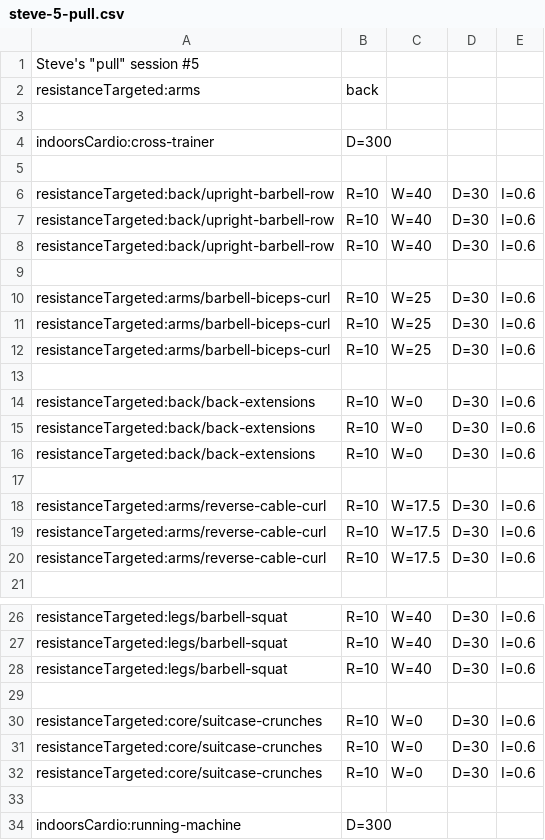
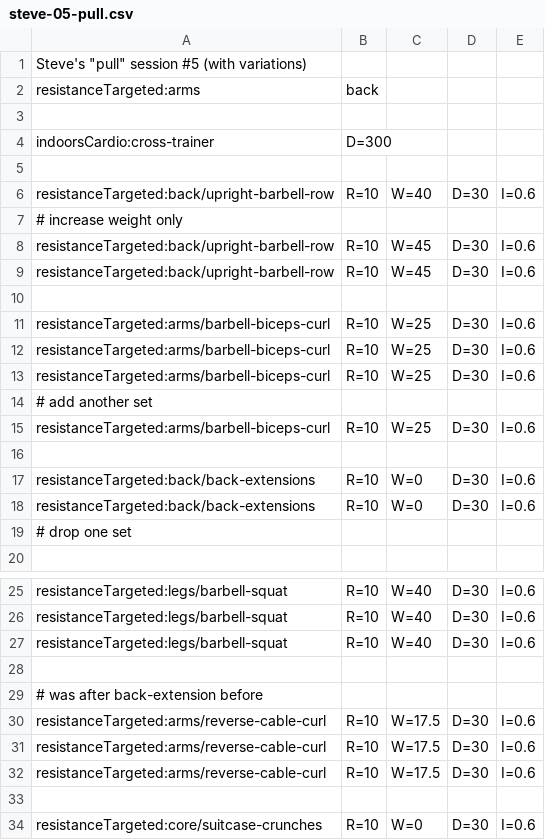
Before and after one commit to muvr/muvr-ios, a CSV file: MuvrTests/Sessions.bundle/steve/steve-05-pull.csv (was MuvrTests/Sessions.bundle/steve/steve-5-pull.csv), drawn as a sheet; only a part is shown, gaps mark what is left out; the shorter side is filled out with more unchanged rows.

Commit message:
Add variations into steve's sessions

```diff
--- a/MuvrTests/Sessions.bundle/steve/steve-5-pull.csv
+++ b/MuvrTests/Sessions.bundle/steve/steve-05-pull.csv
@@ -1,2 +1,2 @@
-Steve's "pull" session #5
+Steve's "pull" session #5 (with variations)
 resistanceTargeted:arms,back
@@ -6,4 +6,5 @@ indoorsCardio:cross-trainer,D=300
 resistanceTargeted:back/upright-barbell-row,R=10,W=40,D=30,I=0.6
-resistanceTargeted:back/upright-barbell-row,R=10,W=40,D=30,I=0.6
-resistanceTargeted:back/upright-barbell-row,R=10,W=40,D=30,I=0.6
+# increase weight only
+resistanceTargeted:back/upright-barbell-row,R=10,W=45,D=30,I=0.6
+resistanceTargeted:back/upright-barbell-row,R=10,W=45,D=30,I=0.6
 
@@ -12,2 +13,4 @@ resistanceTargeted:arms/barbell-biceps-curl,R=10,W=25,D=30,I=0.6
 resistanceTargeted:arms/barbell-biceps-curl,R=10,W=25,D=30,I=0.6
+# add another set
+resistanceTargeted:arms/barbell-biceps-curl,R=10,W=25,D=30,I=0.6
 
@@ -15,7 +18,3 @@ resistanceTargeted:back/back-extensions,R=10,W=0,D=30,I=0.6
 resistanceTargeted:back/back-extensions,R=10,W=0,D=30,I=0.6
-resistanceTargeted:back/back-extensions,R=10,W=0,D=30,I=0.6
-
-resistanceTargeted:arms/reverse-cable-curl,R=10,W=17.5,D=30,I=0.6
-resistanceTargeted:arms/reverse-cable-curl,R=10,W=17.5,D=30,I=0.6
-resistanceTargeted:arms/reverse-cable-curl,R=10,W=17.5,D=30,I=0.6
+# drop one set
 
@@ -28,2 +27,7 @@ resistanceTargeted:legs/barbell-squat,R=10,W=40,D=30,I=0.6
 resistanceTargeted:legs/barbell-squat,R=10,W=40,D=30,I=0.6
+
+# was after back-extension before
+resistanceTargeted:arms/reverse-cable-curl,R=10,W=17.5,D=30,I=0.6
+resistanceTargeted:arms/reverse-cable-curl,R=10,W=17.5,D=30,I=0.6
+resistanceTargeted:arms/reverse-cable-curl,R=10,W=17.5,D=30,I=0.6
 
```
Also changed, not shown: MuvrTests/Sessions.bundle/steve/steve-06-push.csv, 14 other files.
